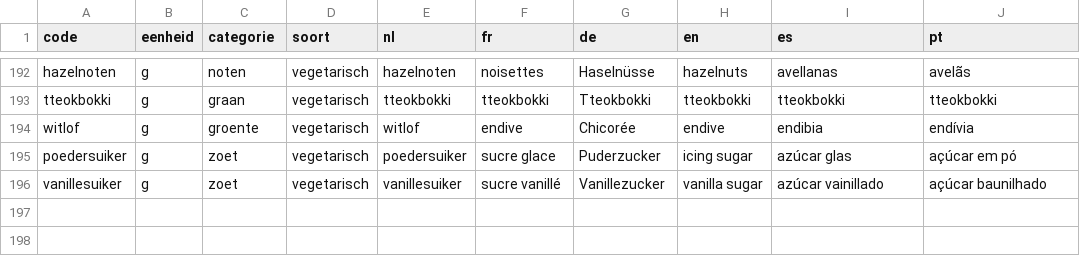
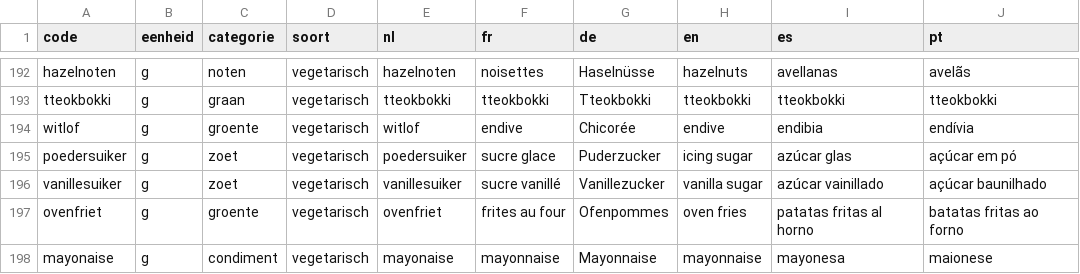
Before and after one commit to proqltc-prog/expo-app, a TSV file: supabase/recepten/ingredienten.tsv, drawn as a sheet; only a part is shown, gaps mark what is left out.

```diff
--- a/supabase/recepten/ingredienten.tsv
+++ b/supabase/recepten/ingredienten.tsv
@@ -196 +196,3 @@ poedersuiker	g	zoet	vegetarisch	poedersuiker	sucre glace	Puderzucker	icing sugar
 vanillesuiker	g	zoet	vegetarisch	vanillesuiker	sucre vanillé	Vanillezucker	vanilla sugar	azúcar vainillado	açúcar baunilhado
+ovenfriet	g	groente	vegetarisch	ovenfriet	frites au four	Ofenpommes	oven fries	patatas fritas al horno	batatas fritas ao forno
+mayonaise	g	condiment	vegetarisch	mayonaise	mayonnaise	Mayonnaise	mayonnaise	mayonesa	maionese
```
Also changed, not shown: 2 other files.
